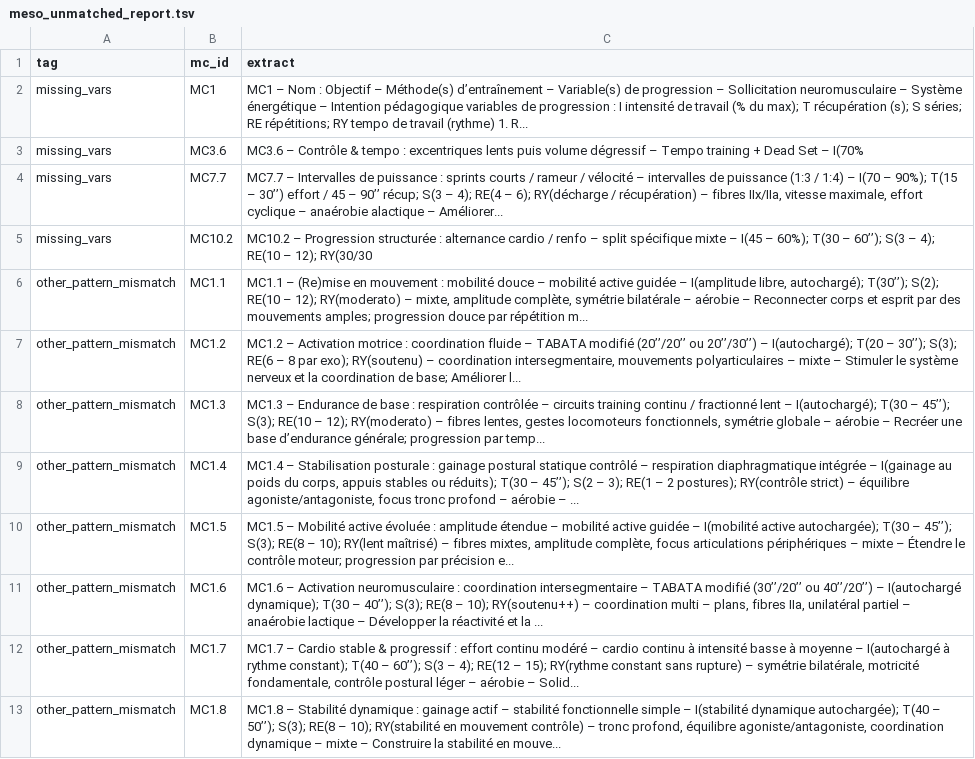
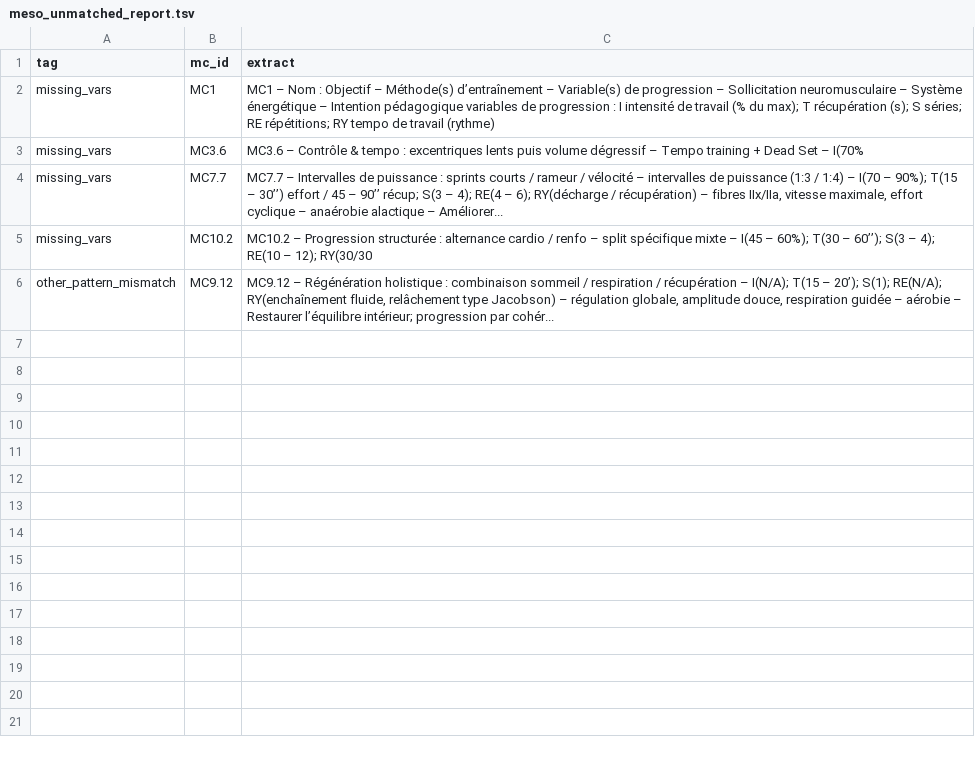
Before and after one commit to walid661/rag-mvp2, a TSV file: data2/meso_unmatched_report.tsv, drawn as a sheet.

Commit message:
fix(etl-meso): detect rubriques with numbers (1. Reconditionnement), extract 140 meso-cycles

```diff
--- a/data2/meso_unmatched_report.tsv
+++ b/data2/meso_unmatched_report.tsv
@@ -1,3 +1,3 @@
 tag	mc_id	extract
-missing_vars	MC1	MC1 – Nom : Objectif – Méthode(s) d’entraînement – Variable(s) de progression – Sollicitation neuromusculaire – Système énergétique – Intention pédagogique variables de progression : I intensité de travail (% du max); T récupération (s); S séries; RE répétitions; RY tempo de travail (rythme) 1. R...
+missing_vars	MC1	MC1 – Nom : Objectif – Méthode(s) d’entraînement – Variable(s) de progression – Sollicitation neuromusculaire – Système énergétique – Intention pédagogique variables de progression : I intensité de travail (% du max); T récupération (s); S séries; RE répétitions; RY tempo de travail (rythme)
 missing_vars	MC3.6	MC3.6 – Contrôle & tempo : excentriques lents puis volume dégressif – Tempo training + Dead Set – I(70%
@@ -5,9 +5,2 @@ missing_vars	MC7.7	MC7.7 – Intervalles de puissance : sprints courts / rameur
 missing_vars	MC10.2	MC10.2 – Progression structurée : alternance cardio / renfo – split spécifique mixte – I(45 – 60%); T(30 – 60’’); S(3 – 4); RE(10 – 12); RY(30/30
-other_pattern_mismatch	MC1.1	MC1.1 – (Re)mise en mouvement : mobilité douce – mobilité active guidée – I(amplitude libre, autochargé); T(30’’); S(2); RE(10 – 12); RY(moderato) – mixte, amplitude complète, symétrie bilatérale – aérobie – Reconnecter corps et esprit par des mouvements amples; progression douce par répétition m...
-other_pattern_mismatch	MC1.2	MC1.2 – Activation motrice : coordination fluide – TABATA modifié (20’’/20’’ ou 20’’/30’’) – I(autochargé); T(20 – 30’’); S(3); RE(6 – 8 par exo); RY(soutenu) – coordination intersegmentaire, mouvements polyarticulaires – mixte – Stimuler le système nerveux et la coordination de base; Améliorer l...
-other_pattern_mismatch	MC1.3	MC1.3 – Endurance de base : respiration contrôlée – circuits training continu / fractionné lent – I(autochargé); T(30 – 45’’); S(3); RE(10 – 12); RY(moderato) – fibres lentes, gestes locomoteurs fonctionnels, symétrie globale – aérobie – Recréer une base d’endurance générale; progression par temp...
-other_pattern_mismatch	MC1.4	MC1.4 – Stabilisation posturale : gainage postural statique contrôlé – respiration diaphragmatique intégrée – I(gainage au poids du corps, appuis stables ou réduits); T(30 – 45’’); S(2 – 3); RE(1 – 2 postures); RY(contrôle strict) – équilibre agoniste/antagoniste, focus tronc profond – aérobie – ...
-other_pattern_mismatch	MC1.5	MC1.5 – Mobilité active évoluée : amplitude étendue – mobilité active guidée – I(mobilité active autochargée); T(30 – 45’’); S(3); RE(8 – 10); RY(lent maîtrisé) – fibres mixtes, amplitude complète, focus articulations périphériques – mixte – Étendre le contrôle moteur; progression par précision e...
-other_pattern_mismatch	MC1.6	MC1.6 – Activation neuromusculaire : coordination intersegmentaire – TABATA modifié (30’’/20’’ ou 40’’/20’’) – I(autochargé dynamique); T(30 – 40’’); S(3); RE(8 – 10); RY(soutenu++) – coordination multi – plans, fibres IIa, unilatéral partiel – anaérobie lactique – Développer la réactivité et la ...
-other_pattern_mismatch	MC1.7	MC1.7 – Cardio stable & progressif : effort continu modéré – cardio continu à intensité basse à moyenne – I(autochargé à rythme constant); T(40 – 60’’); S(3 – 4); RE(12 – 15); RY(rythme constant sans rupture) – symétrie bilatérale, motricité fondamentale, contrôle postural léger – aérobie – Solid...
-other_pattern_mismatch	MC1.8	MC1.8 – Stabilité dynamique : gainage actif – stabilité fonctionnelle simple – I(stabilité dynamique autochargée); T(40 – 50’’); S(3); RE(8 – 10); RY(stabilité en mouvement contrôle) – tronc profond, équilibre agoniste/antagoniste, coordination dynamique – mixte – Construire la stabilité en mouve...
+other_pattern_mismatch	MC9.12	MC9.12 – Régénération holistique : combinaison sommeil / respiration / récupération – I(N/A); T(15 – 20’); S(1); RE(N/A); RY(enchaînement fluide, relâchement type Jacobson) – régulation globale, amplitude douce, respiration guidée – aérobie – Restaurer l’équilibre intérieur; progression par cohér...
```
Also changed, not shown: 4 other files.
